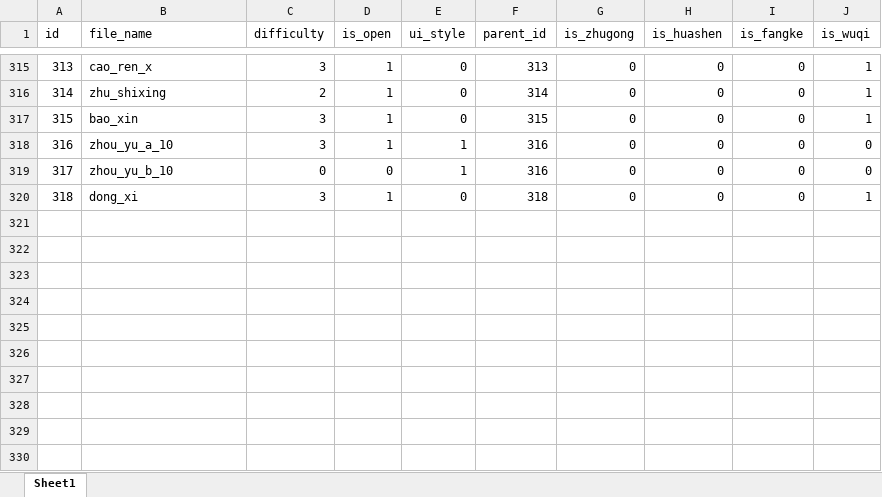
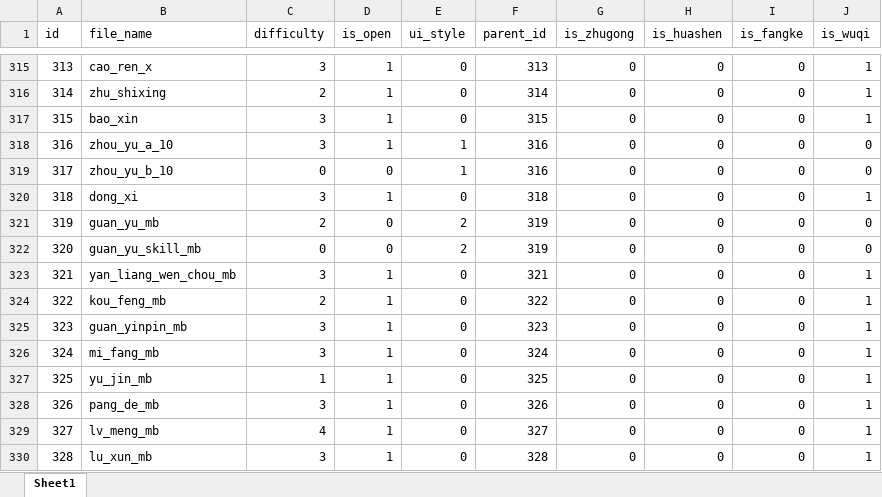
Before and after one commit to SMStudent117/SGS-Card-Distributer, an Excel workbook: data/data_core.xlsx, sheet Sheet1, drawn as a sheet; only a part is shown, gaps mark what is left out; values as stored, in another font and other column widths than the file's, no borders; the diff names each change by its address in the sheet, - before the commit and + after, or states it on an @@ line.

```diff
--- a/data/data_core.xlsx (sheet Sheet1)
+++ b/data/data_core.xlsx (sheet Sheet1)
+row 321: 319 | guan_yu_mb | 2 | 0 | 2 | 319 | 0 | 0 | 0 | 0
+row 322: 320 | guan_yu_skill_mb | 0 | 0 | 2 | 319 | 0 | 0 | 0 | 0
+row 323: 321 | yan_liang_wen_chou_mb | 3 | 1 | 0 | 321 | 0 | 0 | 0 | 1
+row 324: 322 | kou_feng_mb | 2 | 1 | 0 | 322 | 0 | 0 | 0 | 1
+row 325: 323 | guan_yinpin_mb | 3 | 1 | 0 | 323 | 0 | 0 | 0 | 1
+row 326: 324 | mi_fang_mb | 3 | 1 | 0 | 324 | 0 | 0 | 0 | 1
+row 327: 325 | yu_jin_mb | 1 | 1 | 0 | 325 | 0 | 0 | 0 | 1
+row 328: 326 | pang_de_mb | 3 | 1 | 0 | 326 | 0 | 0 | 0 | 1
+row 329: 327 | lv_meng_mb | 4 | 1 | 0 | 327 | 0 | 0 | 0 | 1
+row 330: 328 | lu_xun_mb | 3 | 1 | 0 | 328 | 0 | 0 | 0 | 1
```
Also changed, not shown: 22 other files.
